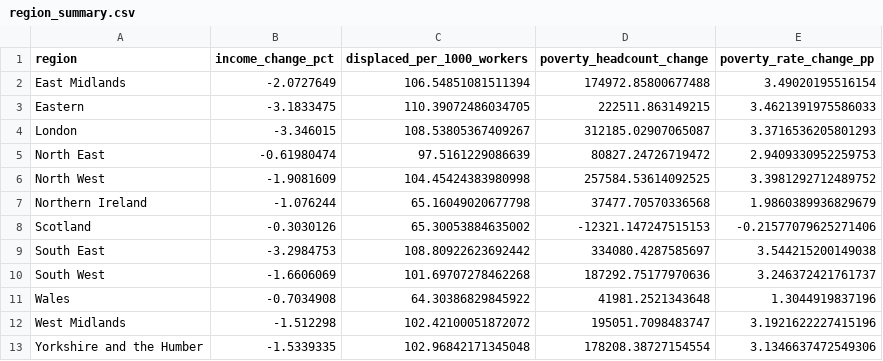
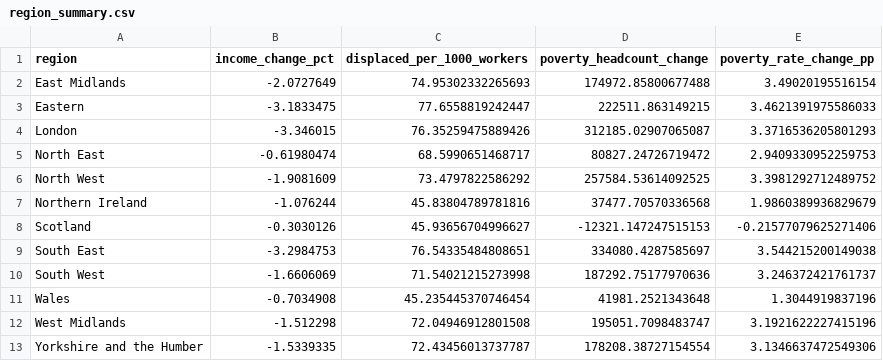
Before and after one commit to PolicyEngine/uk-ai-study, a CSV file: results/geo/region_summary.csv, drawn as a sheet.

```diff
--- a/results/geo/region_summary.csv
+++ b/results/geo/region_summary.csv
@@ -1,13 +1,13 @@
 region,income_change_pct,displaced_per_1000_workers,poverty_headcount_change,poverty_rate_change_pp
-East Midlands,-2.0727649,106.54851081511394,174972.85800677488,3.49020195516154
-Eastern,-3.1833475,110.39072486034705,222511.863149215,3.4621391975586033
-London,-3.346015,108.53805367409267,312185.02907065087,3.3716536205801293
-North East,-0.61980474,97.5161229086639,80827.24726719472,2.9409330952259753
-North West,-1.9081609,104.45424383980998,257584.53614092525,3.3981292712489752
-Northern Ireland,-1.076244,65.16049020677798,37477.70570336568,1.9860389936829679
-Scotland,-0.3030126,65.30053884635002,-12321.147247515153,-0.21577079625271406
-South East,-3.2984753,108.80922623692442,334080.4287585697,3.544215200149038
-South West,-1.6606069,101.69707278462268,187292.75177970636,3.246372421761737
-Wales,-0.7034908,64.30386829845922,41981.2521343648,1.3044919837196
-West Midlands,-1.512298,102.42100051872072,195051.7098483747,3.1921622227415196
-Yorkshire and the Humber,-1.5339335,102.96842171345048,178208.38727154554,3.1346637472549306
+East Midlands,-2.0727649,74.95302332265693,174972.85800677488,3.49020195516154
+Eastern,-3.1833475,77.6558819242447,222511.863149215,3.4621391975586033
+London,-3.346015,76.35259475889426,312185.02907065087,3.3716536205801293
+North East,-0.61980474,68.5990651468717,80827.24726719472,2.9409330952259753
+North West,-1.9081609,73.4797822586292,257584.53614092525,3.3981292712489752
+Northern Ireland,-1.076244,45.83804789781816,37477.70570336568,1.9860389936829679
+Scotland,-0.3030126,45.93656704996627,-12321.147247515153,-0.21577079625271406
+South East,-3.2984753,76.54335484808651,334080.4287585697,3.544215200149038
+South West,-1.6606069,71.54021215273998,187292.75177970636,3.246372421761737
+Wales,-0.7034908,45.235445370746454,41981.2521343648,1.3044919837196
+West Midlands,-1.512298,72.04946912801508,195051.7098483747,3.1921622227415196
+Yorkshire and the Humber,-1.5339335,72.43456013737787,178208.38727154554,3.1346637472549306
```
Also changed, not shown: results/geo/constituency_impacts.csv, results/policy/summary.csv, 31 other files.
